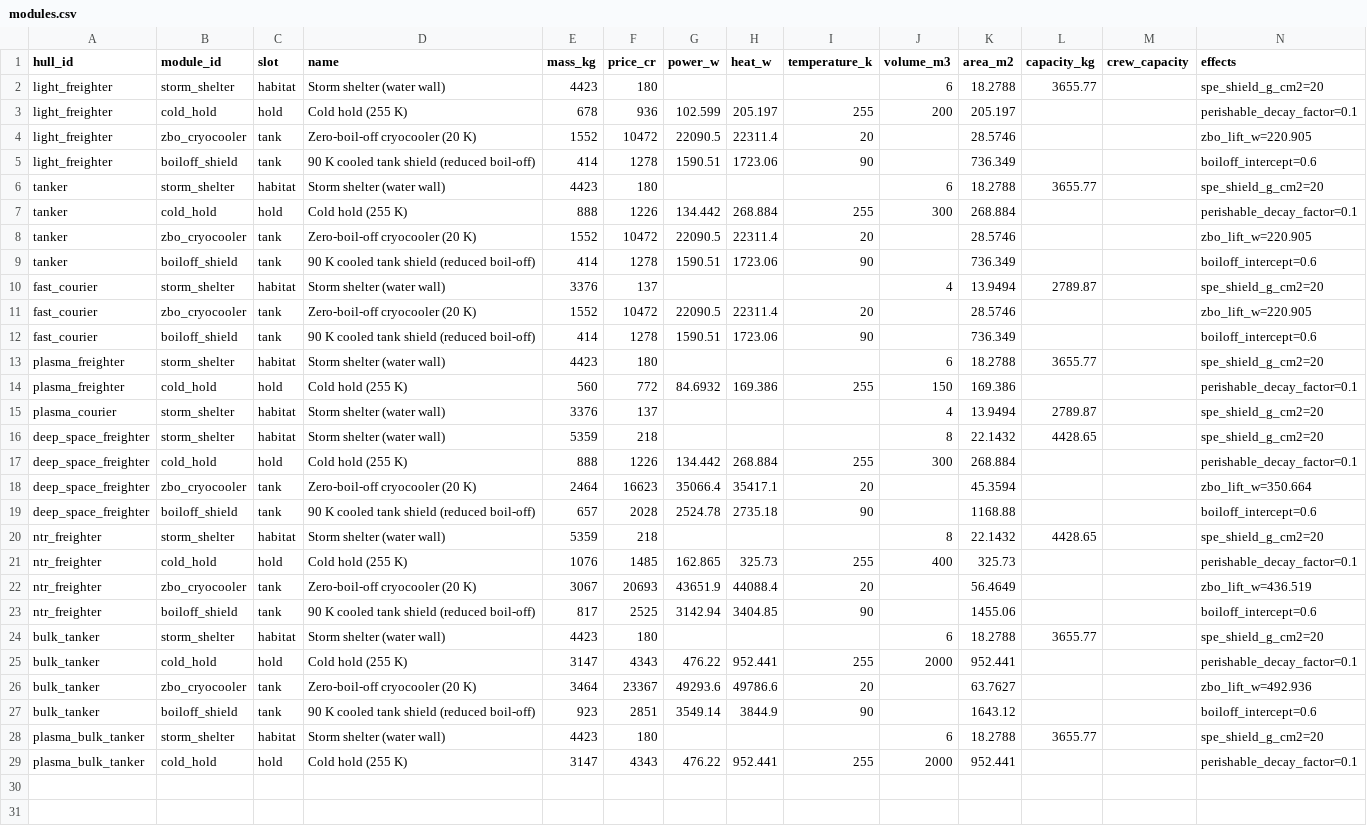
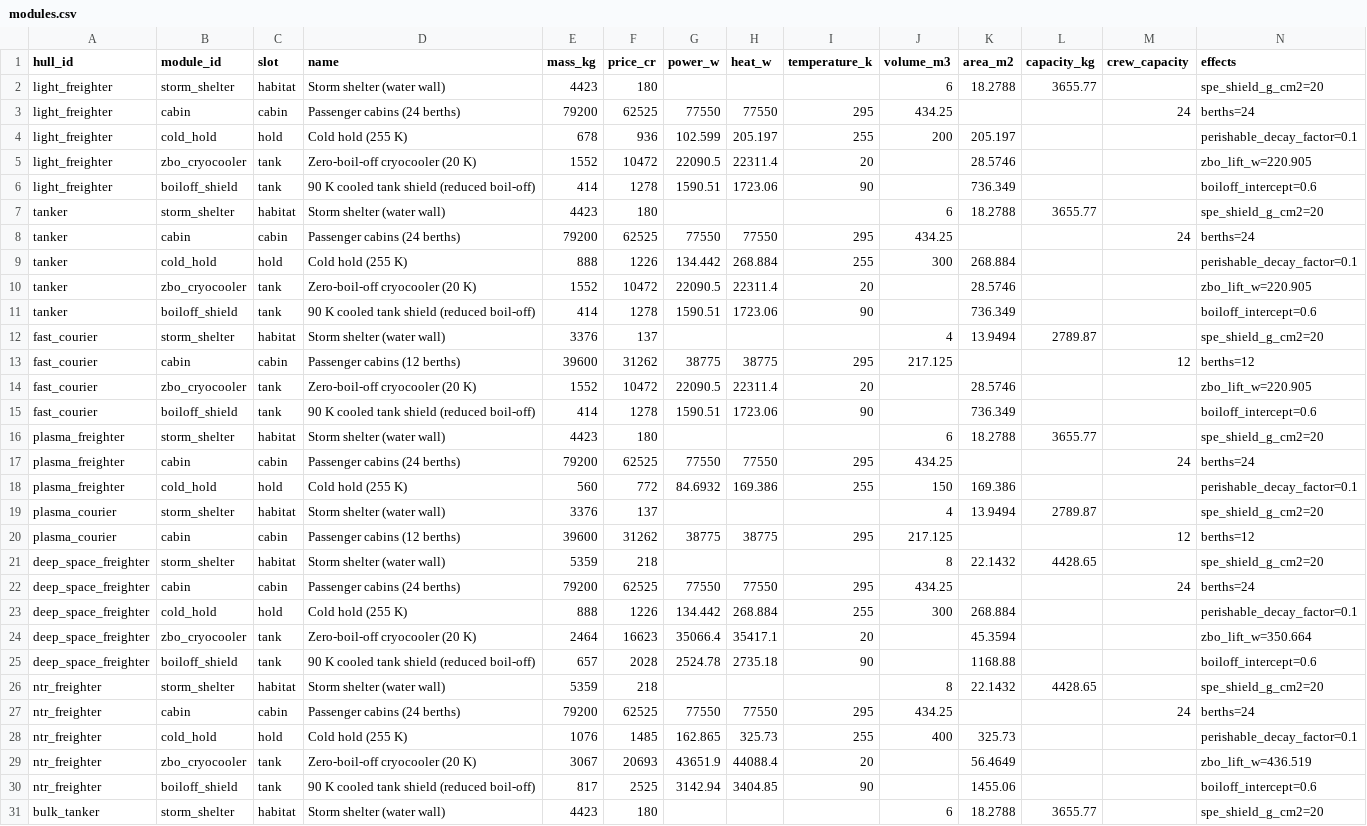
Before and after one commit to irigi/SpaceTrains, a CSV file: data/ship_classes/modules.csv, drawn as a sheet; only a part is shown; the shorter side is filled out with more unchanged rows; the diff covers the shown part only; the diff names each change by its address in the sheet, - before the commit and + after, or states it on an @@ line.

```diff
--- a/data/ship_classes/modules.csv
+++ b/data/ship_classes/modules.csv
+row 3: light_freighter | cabin | cabin | Passenger cabins (24 berths) | 79200 | 62525 | 77550 | 77550 | 295 | 434.25 |  |  | 24 | berths=24
+row 8: tanker | cabin | cabin | Passenger cabins (24 berths) | 79200 | 62525 | 77550 | 77550 | 295 | 434.25 |  |  | 24 | berths=24
+row 13: fast_courier | cabin | cabin | Passenger cabins (12 berths) | 39600 | 31262 | 38775 | 38775 | 295 | 217.125 |  |  | 12 | berths=12
+row 17: plasma_freighter | cabin | cabin | Passenger cabins (24 berths) | 79200 | 62525 | 77550 | 77550 | 295 | 434.25 |  |  | 24 | berths=24
+row 20: plasma_courier | cabin | cabin | Passenger cabins (12 berths) | 39600 | 31262 | 38775 | 38775 | 295 | 217.125 |  |  | 12 | berths=12
+row 22: deep_space_freighter | cabin | cabin | Passenger cabins (24 berths) | 79200 | 62525 | 77550 | 77550 | 295 | 434.25 |  |  | 24 | berths=24
+row 27: ntr_freighter | cabin | cabin | Passenger cabins (24 berths) | 79200 | 62525 | 77550 | 77550 | 295 | 434.25 |  |  | 24 | berths=24
```
Also changed, not shown: 6 added rows elsewhere in this file, data/ship_classes/hull_slots.csv, data/ship_classes/ship_classes.csv, 12 other files.
